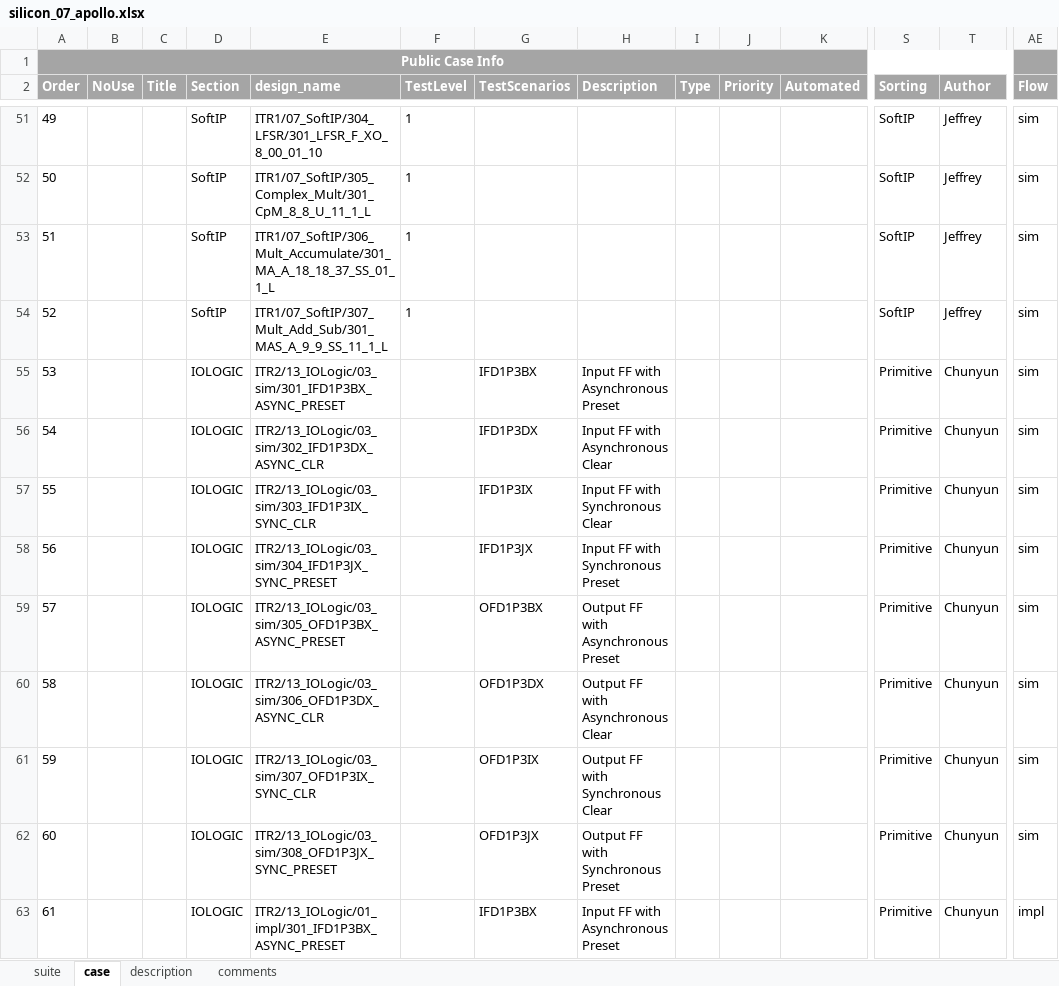
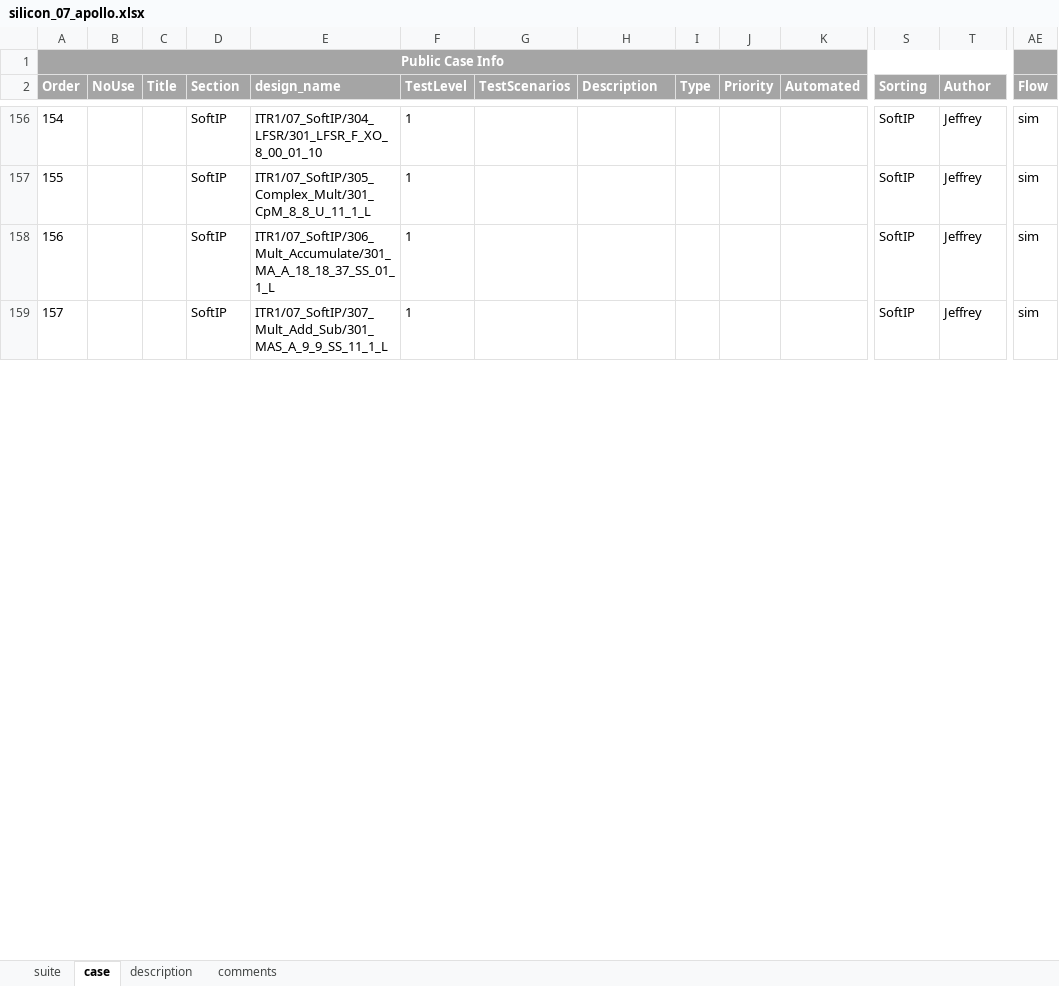
Before and after one commit to wanghengquan/repository, an Excel workbook: tmp_client/doc/TMP_EIT_suites/radiant/silicon_07_apollo.xlsx, sheet case, drawn as a sheet; only a part is shown, gaps mark what is left out; values as stored, in another font and other column widths than the file's, no borders; removed rows and columns are numbered as before the commit, all else as after; rows hold the shown columns only; the diff covers the shown part only; the diff names each change by its address in the sheet, - before the commit and + after, or states it on an @@ line.

```diff
--- a/tmp_client/doc/TMP_EIT_suites/radiant/silicon_07_apollo.xlsx (sheet case)
+++ b/tmp_client/doc/TMP_EIT_suites/radiant/silicon_07_apollo.xlsx (sheet case)
@@ column A (Order) renumbered between rows 142 and 173 @@
-row 55: 53 |  |  | IOLOGIC | ITR2/13_IOLogic/03_sim/301_IFD1P3BX_ASYNC_PRESET |  | IFD1P3BX | Input FF with Asynchronous Preset |  |  |  | Primitive | Chunyun | sim
-row 56: 54 |  |  | IOLOGIC | ITR2/13_IOLogic/03_sim/302_IFD1P3DX_ASYNC_CLR |  | IFD1P3DX | Input FF with Asynchronous Clear |  |  |  | Primitive | Chunyun | sim
-row 57: 55 |  |  | IOLOGIC | ITR2/13_IOLogic/03_sim/303_IFD1P3IX_SYNC_CLR |  | IFD1P3IX | Input FF with Synchronous Clear |  |  |  | Primitive | Chunyun | sim
-row 58: 56 |  |  | IOLOGIC | ITR2/13_IOLogic/03_sim/304_IFD1P3JX_SYNC_PRESET |  | IFD1P3JX | Input FF with Synchronous Preset |  |  |  | Primitive | Chunyun | sim
-row 59: 57 |  |  | IOLOGIC | ITR2/13_IOLogic/03_sim/305_OFD1P3BX_ASYNC_PRESET |  | OFD1P3BX | Output FF with Asynchronous Preset |  |  |  | Primitive | Chunyun | sim
-row 60: 58 |  |  | IOLOGIC | ITR2/13_IOLogic/03_sim/306_OFD1P3DX_ASYNC_CLR |  | OFD1P3DX | Output FF with Asynchronous Clear |  |  |  | Primitive | Chunyun | sim
-row 61: 59 |  |  | IOLOGIC | ITR2/13_IOLogic/03_sim/307_OFD1P3IX_SYNC_CLR |  | OFD1P3IX | Output FF with Synchronous Clear |  |  |  | Primitive | Chunyun | sim
-row 62: 60 |  |  | IOLOGIC | ITR2/13_IOLogic/03_sim/308_OFD1P3JX_SYNC_PRESET |  | OFD1P3JX | Output FF with Synchronous Preset |  |  |  | Primitive | Chunyun | sim
-row 63: 61 |  |  | IOLOGIC | ITR2/13_IOLogic/01_impl/301_IFD1P3BX_ASYNC_PRESET |  | IFD1P3BX | Input FF with Asynchronous Preset |  |  |  | Primitive | Chunyun | impl
```
Also changed, not shown: 110 added rows, 31 removed rows and 14 edited cells elsewhere in this sheet, sheet suite, tmp_client/doc/TMP_EIT_suites/radiant/silicon_02_thunderplus.xlsx, tmp_client/doc/TMP_EIT_suites/radiant/silicon_06_jedi_d1.xlsx, 1 other file.
